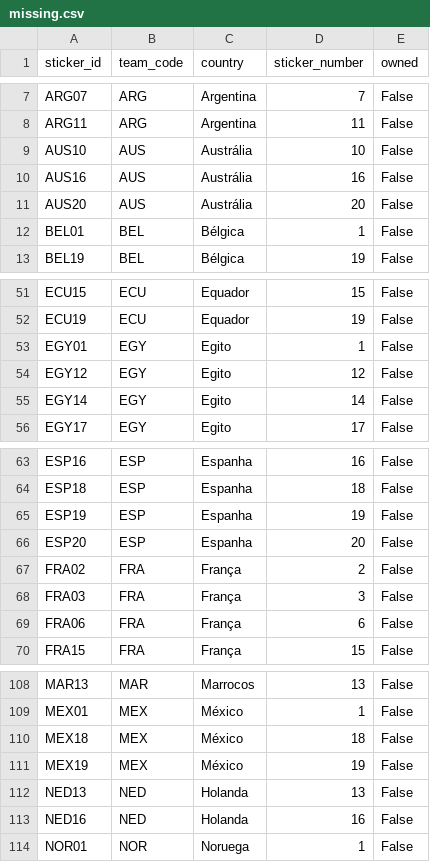
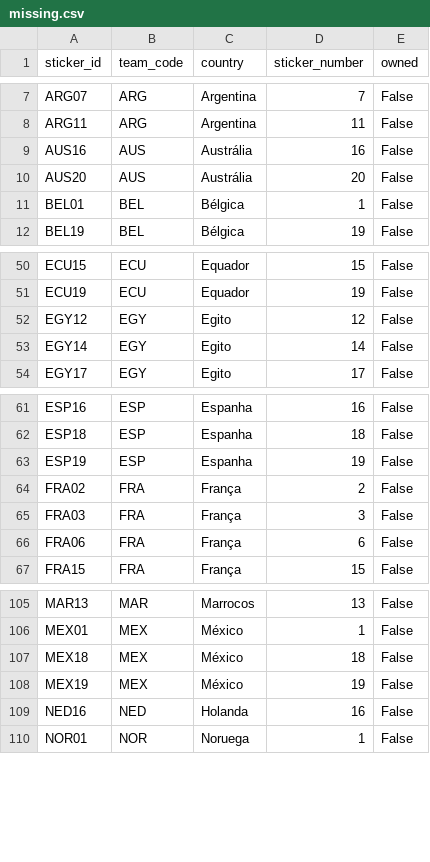
Before and after one commit to RafaSartorel/figurinhas-copa-2026, a CSV file: data/missing.csv, drawn as a sheet; only a part is shown, gaps mark what is left out.

```diff
--- a/data/missing.csv
+++ b/data/missing.csv
@@ -8,3 +8,2 @@ ARG07,ARG,Argentina,7,False
 ARG11,ARG,Argentina,11,False
-AUS10,AUS,Austrália,10,False
 AUS16,AUS,Austrália,16,False
@@ -52,3 +51,2 @@ ECU15,ECU,Equador,15,False
 ECU19,ECU,Equador,19,False
-EGY01,EGY,Egito,1,False
 EGY12,EGY,Egito,12,False
@@ -65,3 +63,2 @@ ESP18,ESP,Espanha,18,False
 ESP19,ESP,Espanha,19,False
-ESP20,ESP,Espanha,20,False
 FRA02,FRA,França,2,False
@@ -111,3 +108,2 @@ MEX18,MEX,México,18,False
 MEX19,MEX,México,19,False
-NED13,NED,Holanda,13,False
 NED16,NED,Holanda,16,False
```
Also changed, not shown: data/owned.csv, 6 other files.
